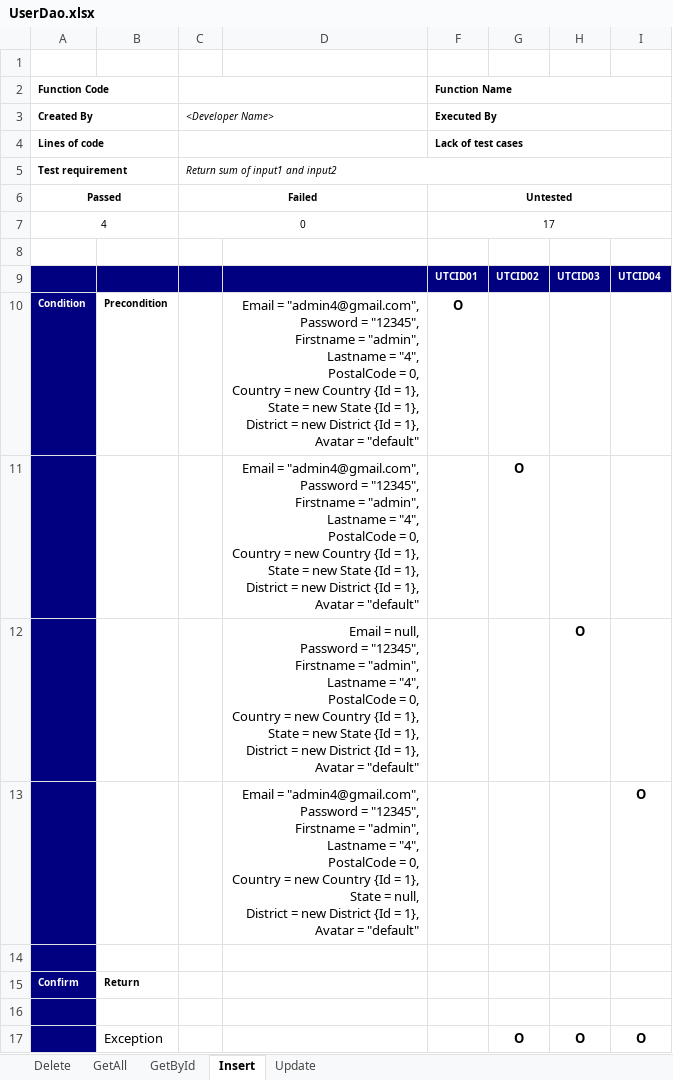
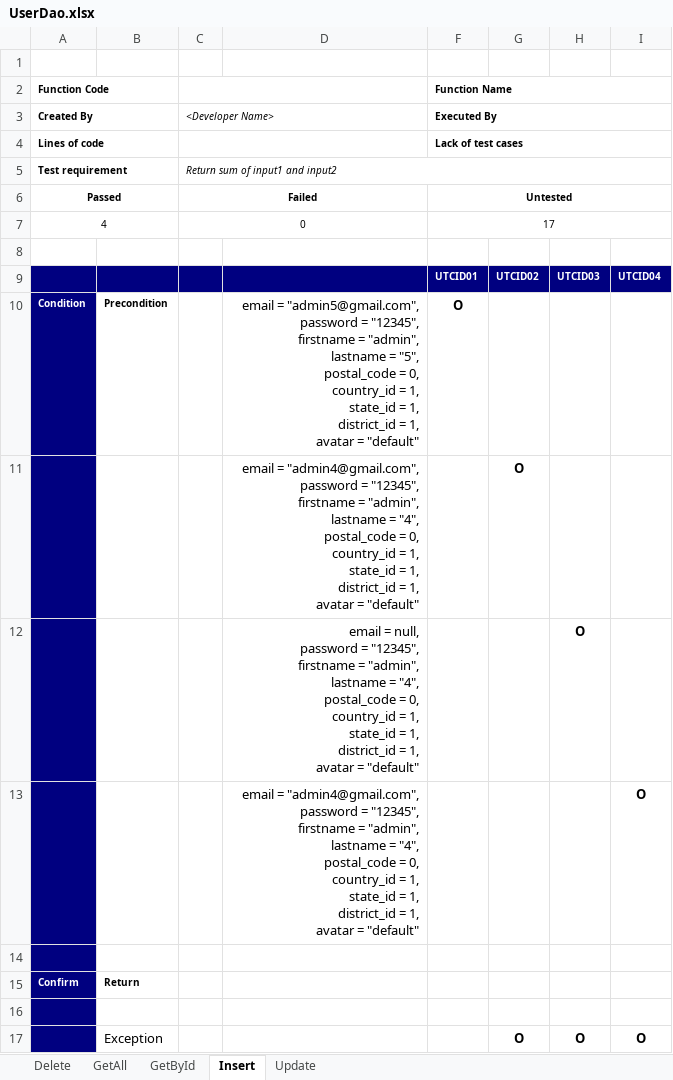
Before and after one commit to tutybukuny/Service, an Excel workbook: Unit Test Results/UserDao.xlsx, sheet Insert, drawn as a sheet; only a part is shown; values as stored, in another font and other column widths than the file's, no borders; ↵ is a line break in a cell; the diff names each change by its address in the sheet, - before the commit and + after, or states it on an @@ line.

```diff
--- a/Unit Test Results/UserDao.xlsx (sheet Insert)
+++ b/Unit Test Results/UserDao.xlsx (sheet Insert)
-D10: Email = "admin4@gmail.com", ↵ Password = "12345", ↵ Firstname = "admin", ↵ Lastname = "4", ↵ PostalCode = 0, ↵ Country = new Country {Id = 1}, ↵ State = new State {Id = 1}, ↵ District = new District {Id = 1}, ↵ Avatar = "default"
+D10: email = "admin5@gmail.com", ↵ password = "12345", ↵ firstname = "admin", ↵ lastname = "5", ↵ postal_code = 0, ↵ country_id = 1, ↵ state_id = 1, ↵ district_id = 1, ↵ avatar = "default"
-D11: Email = "admin4@gmail.com", ↵ Password = "12345", ↵ Firstname = "admin", ↵ Lastname = "4", ↵ PostalCode = 0, ↵ Country = new Country {Id = 1}, ↵ State = new State {Id = 1}, ↵ District = new District {Id = 1}, ↵ Avatar = "default"
+D11: email = "admin4@gmail.com", ↵ password = "12345", ↵ firstname = "admin", ↵ lastname = "4", ↵ postal_code = 0, ↵ country_id = 1, ↵ state_id = 1, ↵ district_id = 1, ↵ avatar = "default"
-D12: Email = null, ↵ Password = "12345", ↵ Firstname = "admin", ↵ Lastname = "4", ↵ PostalCode = 0, ↵ Country = new Country {Id = 1}, ↵ State = new State {Id = 1}, ↵ District = new District {Id = 1}, ↵ Avatar = "default"
+D12: email = null, ↵ password = "12345", ↵ firstname = "admin", ↵ lastname = "4", ↵ postal_code = 0, ↵ country_id = 1, ↵ state_id = 1, ↵ district_id = 1, ↵ avatar = "default"
-D13: Email = "admin4@gmail.com", ↵ Password = "12345", ↵ Firstname = "admin", ↵ Lastname = "4", ↵ PostalCode = 0, ↵ Country = new Country {Id = 1}, ↵ State = null, ↵ District = new District {Id = 1}, ↵ Avatar = "default"
+D13: email = "admin4@gmail.com", ↵ password = "12345", ↵ firstname = "admin", ↵ lastname = "4", ↵ postal_code = 0, ↵ country_id = 1, ↵ state_id = 1, ↵ district_id = 1, ↵ avatar = "default"
```
Also changed, not shown: sheet Update, Unit Test Results/DistrictDao.xlsx, Unit Test Results/StateDao.xlsx.
